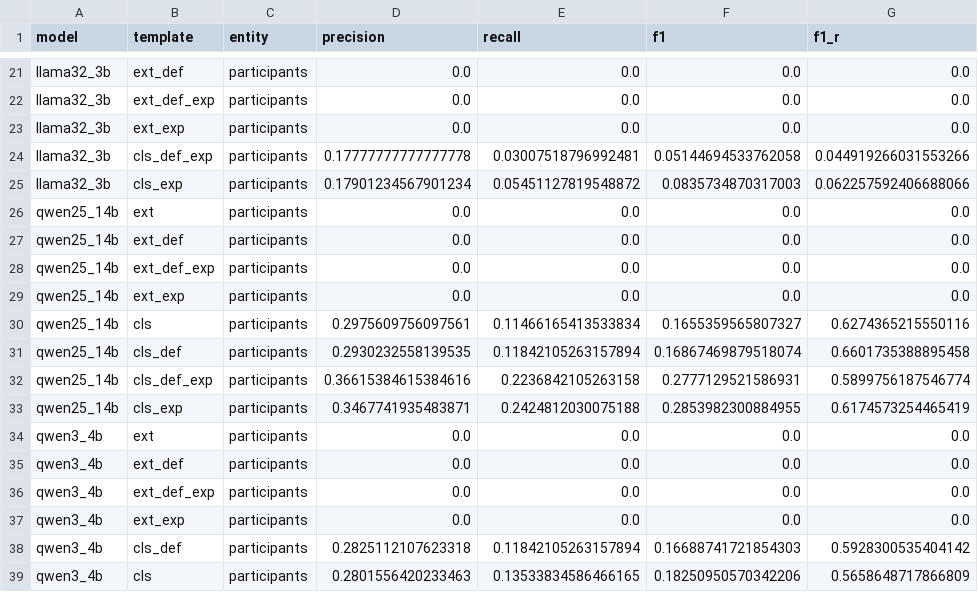
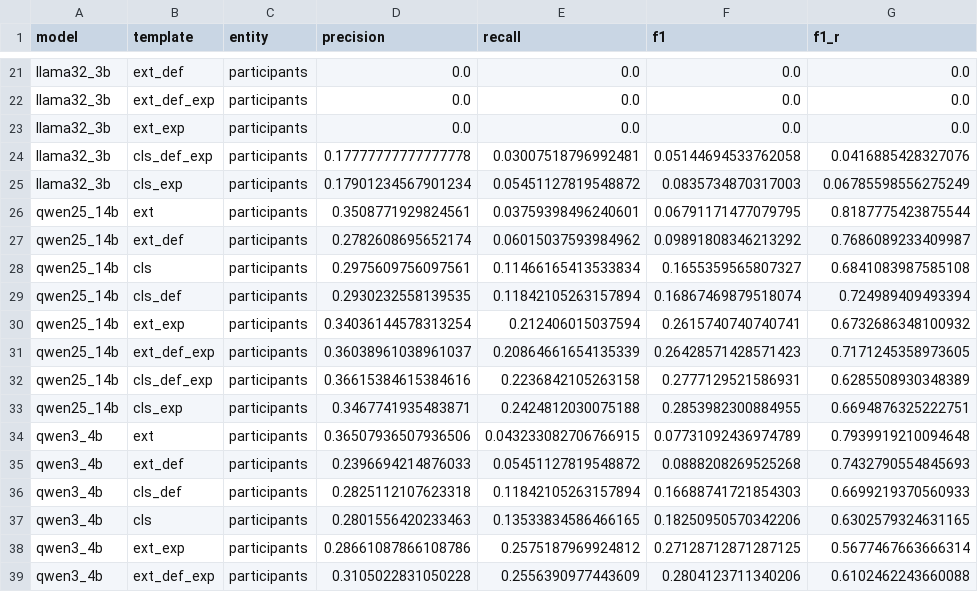
Before and after one commit to DaviBarSan/gpt_struct_me_participants, a CSV file: results/prompt_selection/english/results.csv, drawn as a sheet; only a part is shown, gaps mark what is left out; the diff covers the shown part only.

```diff
--- a/results/prompt_selection/english/results.csv
+++ b/results/prompt_selection/english/results.csv
@@ -23,17 +23,17 @@ llama32_3b,ext_def_exp,participants,0.0,0.0,0.0,0.0
 llama32_3b,ext_exp,participants,0.0,0.0,0.0,0.0
-llama32_3b,cls_def_exp,participants,0.17777777777777778,0.03007518796992481,0.05144694533762058,0.044919266031553266
-llama32_3b,cls_exp,participants,0.17901234567901234,0.05451127819548872,0.0835734870317003,0.062257592406688066
-qwen25_14b,ext,participants,0.0,0.0,0.0,0.0
-qwen25_14b,ext_def,participants,0.0,0.0,0.0,0.0
-qwen25_14b,ext_def_exp,participants,0.0,0.0,0.0,0.0
-qwen25_14b,ext_exp,participants,0.0,0.0,0.0,0.0
-qwen25_14b,cls,participants,0.2975609756097561,0.11466165413533834,0.1655359565807327,0.6274365215550116
-qwen25_14b,cls_def,participants,0.2930232558139535,0.11842105263157894,0.16867469879518074,0.6601735388895458
-qwen25_14b,cls_def_exp,participants,0.36615384615384616,0.2236842105263158,0.2777129521586931,0.5899756187546774
-qwen25_14b,cls_exp,participants,0.3467741935483871,0.2424812030075188,0.2853982300884955,0.6174573254465419
-qwen3_4b,ext,participants,0.0,0.0,0.0,0.0
-qwen3_4b,ext_def,participants,0.0,0.0,0.0,0.0
-qwen3_4b,ext_def_exp,participants,0.0,0.0,0.0,0.0
-qwen3_4b,ext_exp,participants,0.0,0.0,0.0,0.0
-qwen3_4b,cls_def,participants,0.2825112107623318,0.11842105263157894,0.16688741721854303,0.5928300535404142
-qwen3_4b,cls,participants,0.2801556420233463,0.13533834586466165,0.18250950570342206,0.5658648717866809
+llama32_3b,cls_def_exp,participants,0.17777777777777778,0.03007518796992481,0.05144694533762058,0.0416885428327076
+llama32_3b,cls_exp,participants,0.17901234567901234,0.05451127819548872,0.0835734870317003,0.06785598556275249
+qwen25_14b,ext,participants,0.3508771929824561,0.03759398496240601,0.06791171477079795,0.8187775423875544
+qwen25_14b,ext_def,participants,0.2782608695652174,0.06015037593984962,0.09891808346213292,0.7686089233409987
+qwen25_14b,cls,participants,0.2975609756097561,0.11466165413533834,0.1655359565807327,0.6841083987585108
+qwen25_14b,cls_def,participants,0.2930232558139535,0.11842105263157894,0.16867469879518074,0.724989409493394
+qwen25_14b,ext_exp,participants,0.34036144578313254,0.212406015037594,0.2615740740740741,0.6732686348100932
+qwen25_14b,ext_def_exp,participants,0.36038961038961037,0.20864661654135339,0.26428571428571423,0.7171245358973605
+qwen25_14b,cls_def_exp,participants,0.36615384615384616,0.2236842105263158,0.2777129521586931,0.6285508930348389
+qwen25_14b,cls_exp,participants,0.3467741935483871,0.2424812030075188,0.2853982300884955,0.6694876325222751
+qwen3_4b,ext,participants,0.36507936507936506,0.043233082706766915,0.07731092436974789,0.7939919210094648
+qwen3_4b,ext_def,participants,0.2396694214876033,0.05451127819548872,0.0888208269525268,0.7432790554845693
+qwen3_4b,cls_def,participants,0.2825112107623318,0.11842105263157894,0.16688741721854303,0.6699219370560933
+qwen3_4b,cls,participants,0.2801556420233463,0.13533834586466165,0.18250950570342206,0.6302579324631165
+qwen3_4b,ext_exp,participants,0.28661087866108786,0.2575187969924812,0.27128712871287125,0.5677467663666314
+qwen3_4b,ext_def_exp,participants,0.3105022831050228,0.2556390977443609,0.2804123711340206,0.6102462243660088
```
Also changed, not shown: 6 added rows, 6 removed rows and 18 edited cells elsewhere in this file, 13 other files.
